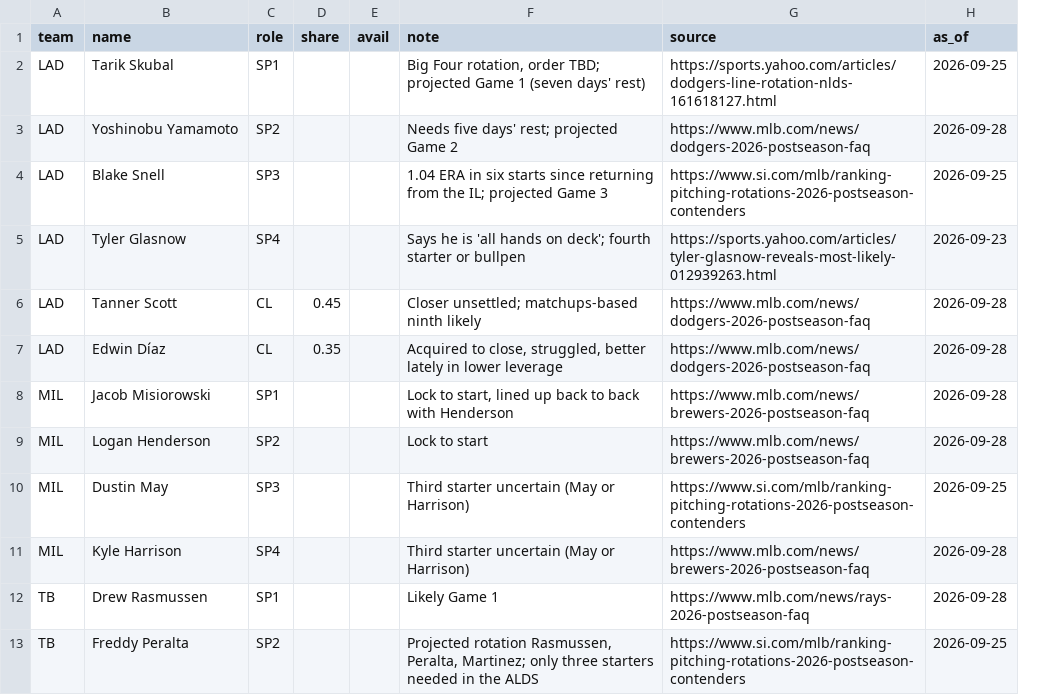
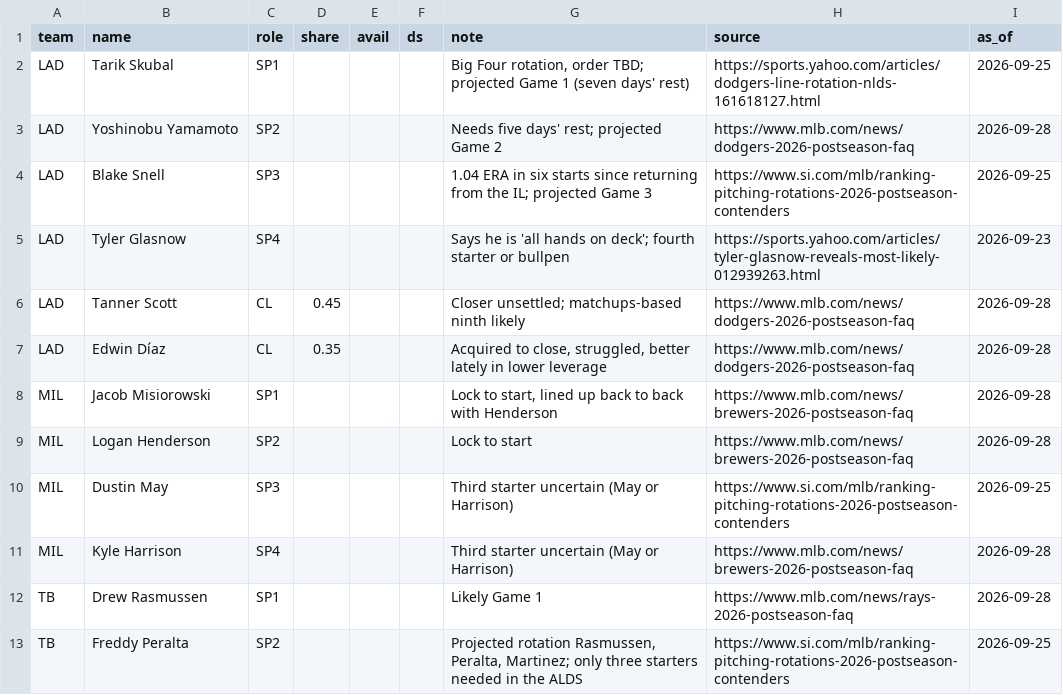
Before and after one commit to Albierrto/philly-special-lab, a CSV file: data/overrides/postseason_roles.csv, drawn as a sheet; only a part is shown; the diff names each change by its address in the sheet, - before the commit and + after, or states it on an @@ line.

```diff
--- a/data/overrides/postseason_roles.csv
+++ b/data/overrides/postseason_roles.csv
+column F (ds), empty
```
